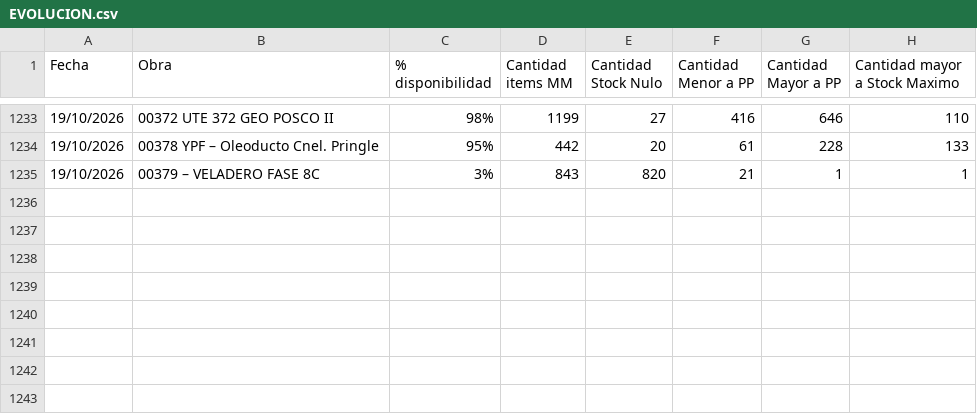
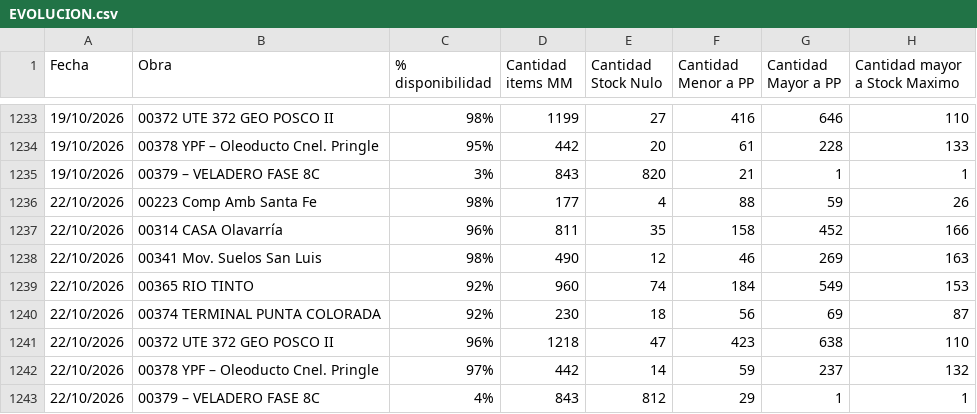
Before and after one commit to Abastecimiento-milicic/abast-milicic.github.io, a CSV file: data/EVOLUCION.csv, drawn as a sheet; only a part is shown, gaps mark what is left out.

```diff
--- a/data/EVOLUCION.csv
+++ b/data/EVOLUCION.csv
@@ -1235 +1235,9 @@
 19/10/2026;00379 – VELADERO FASE 8C;3%;843;820;21;1;1
+22/10/2026;00223 Comp Amb Santa Fe;98%;177;4;88;59;26
+22/10/2026;00314 CASA Olavarría;96%;811;35;158;452;166
+22/10/2026;00341 Mov. Suelos San Luis;98%;490;12;46;269;163
+22/10/2026;00365 RIO TINTO;92%;960;74;184;549;153
+22/10/2026;00374 TERMINAL PUNTA COLORADA;92%;230;18;56;69;87
+22/10/2026;00372 UTE 372 GEO POSCO II;96%;1218;47;423;638;110
+22/10/2026;00378 YPF – Oleoducto Cnel. Pringle;97%;442;14;59;237;132
+22/10/2026;00379 – VELADERO FASE 8C;4%;843;812;29;1;1
```
Also changed, not shown: 2 other files.
